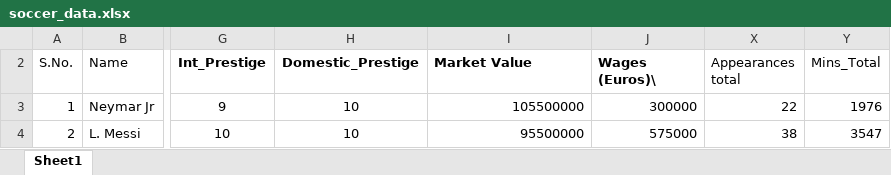
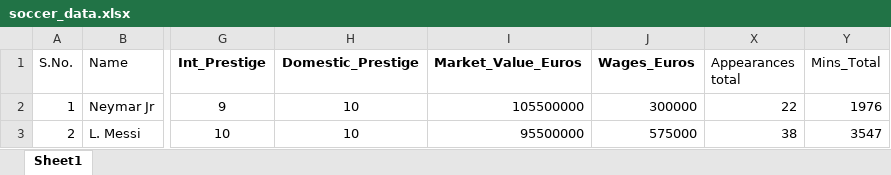
Before and after one commit to UBC-MDS/socceranalysis_python, an Excel workbook: soccer_data.xlsx, sheet Sheet1, drawn as a sheet; only a part is shown, gaps mark what is left out; values as stored, in another font and other column widths than the file's, no borders; addresses are those after the commit; the diff names each change by its address in the sheet, - before the commit and + after, or states it on an @@ line.

```diff
--- a/soccer_data.xlsx (sheet Sheet1)
+++ b/soccer_data.xlsx (sheet Sheet1)
-I1: Market Value
+I1: Market_Value_Euros
-J1: Wages (Euros)\
+J1: Wages_Euros
```
Also changed, not shown: hidden cells, 5 other files.
